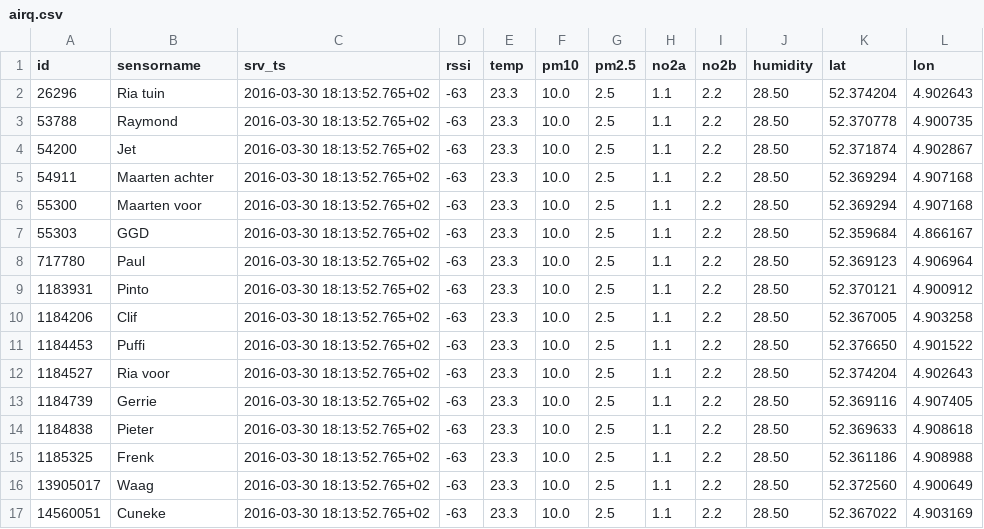
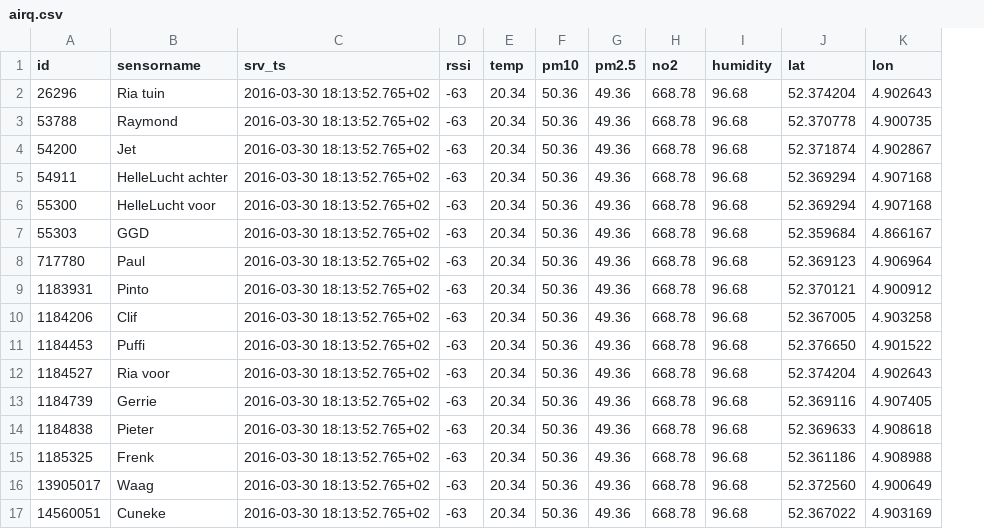
Before and after one commit to waagsociety/citysdk-amsterdam, a CSV file: importers/airq/airq.csv, drawn as a sheet; removed rows and columns are numbered as before the commit, all else as after; the diff names each change by its address in the sheet, - before the commit and + after, or states it on an @@ line.

Commit message:
Changing to calculated concentrations from raw sensor data

```diff
--- a/importers/airq/airq.csv
+++ b/importers/airq/airq.csv
-column H (no2a), rows 2-17: all 1.1
-column I (no2b), rows 2-17: all 2.2
+column H (no2), rows 2-17: all 668.78
-E2:E17 (temp): 23.3
+E2:E17 (temp): 20.34
-F2:F17 (pm10): 10.0
+F2:F17 (pm10): 50.36
-G2:G17 (pm2.5): 2.5
+G2:G17 (pm2.5): 49.36
-I2:I17 (humidity): 28.50
+I2:I17 (humidity): 96.68
-B5 (sensorname): Maarten achter
+B5 (sensorname): HelleLucht achter
-B6 (sensorname): Maarten voor
+B6 (sensorname): HelleLucht voor
```
Also changed, not shown: 1 other file.
